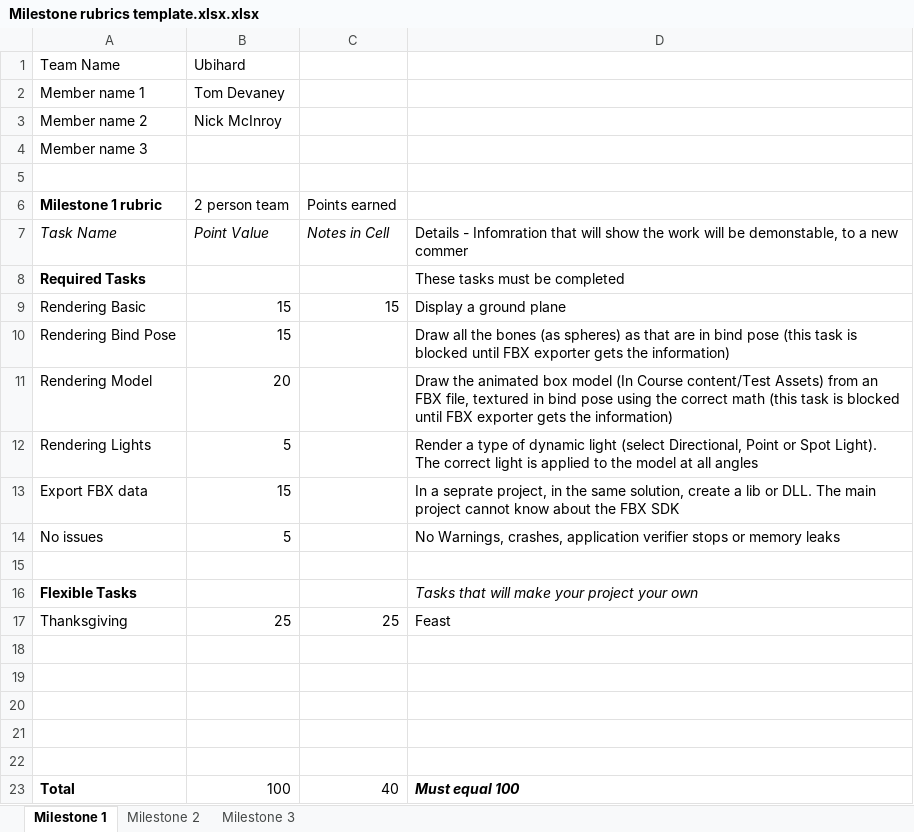
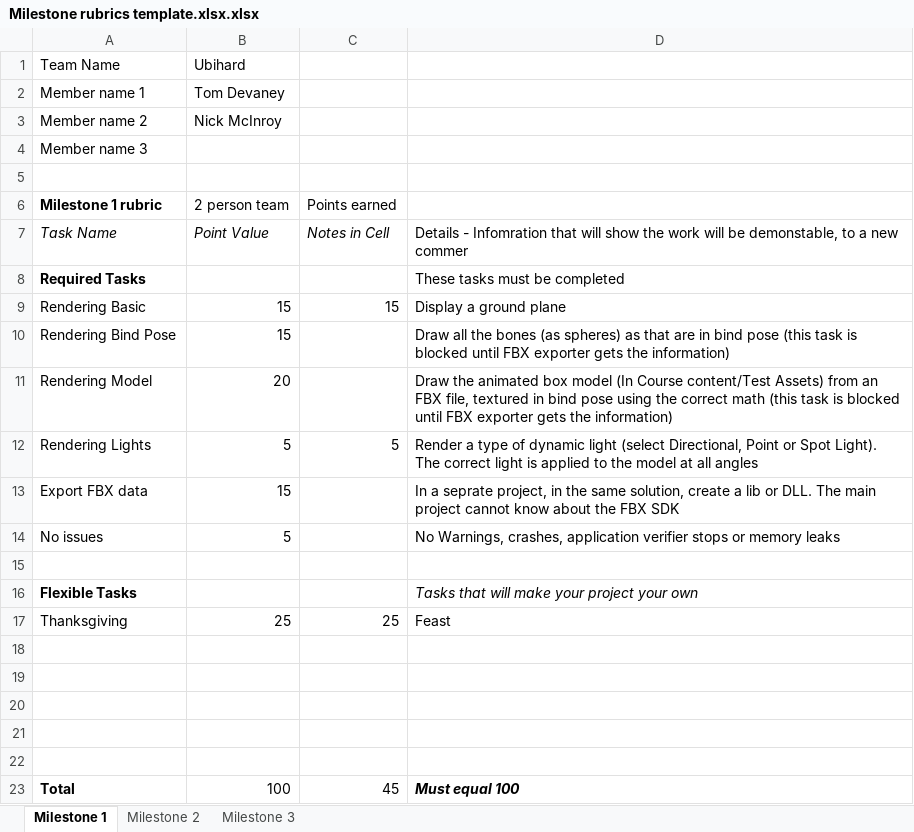
Before and after one commit to TomDevaney/PPV, an Excel workbook: Milestone rubrics template.xlsx.xlsx, sheet Milestone 1, drawn as a sheet; values as stored, in another font and other column widths than the file's, no borders; the diff names each change by its address in the sheet, - before the commit and + after, or states it on an @@ line.

```diff
--- a/Milestone rubrics template.xlsx.xlsx (sheet Milestone 1)
+++ b/Milestone rubrics template.xlsx.xlsx (sheet Milestone 1)
-C12: (empty)
+C12: 5
-C23: 40
+C23: 45
```
Also changed, not shown: 53 other files.
